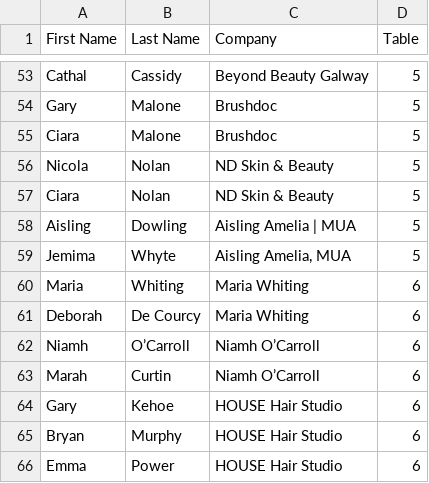
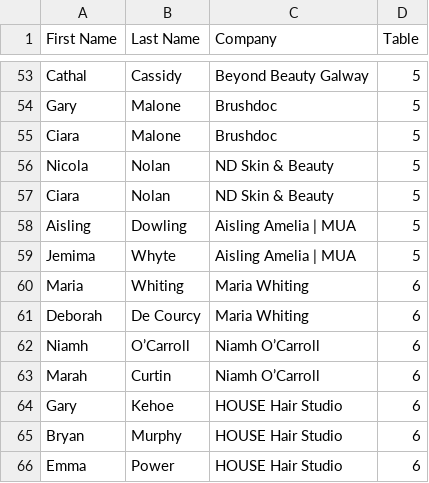
Before and after one commit to billosullivan-image/bob2025-table-plan, a CSV file: attendees.csv, drawn as a sheet; only a part is shown, gaps mark what is left out.

Commit message:
Update attendees.csv

```diff
--- a/attendees.csv
+++ b/attendees.csv
@@ -58,3 +58,3 @@ Ciara,Nolan,ND Skin & Beauty,5
 Aisling, Dowling,"Aisling Amelia | MUA",5
-Jemima,Whyte,"Aisling Amelia, MUA",5
+Jemima,Whyte,"Aisling Amelia | MUA",5
 Maria,Whiting,Maria Whiting,6
```
